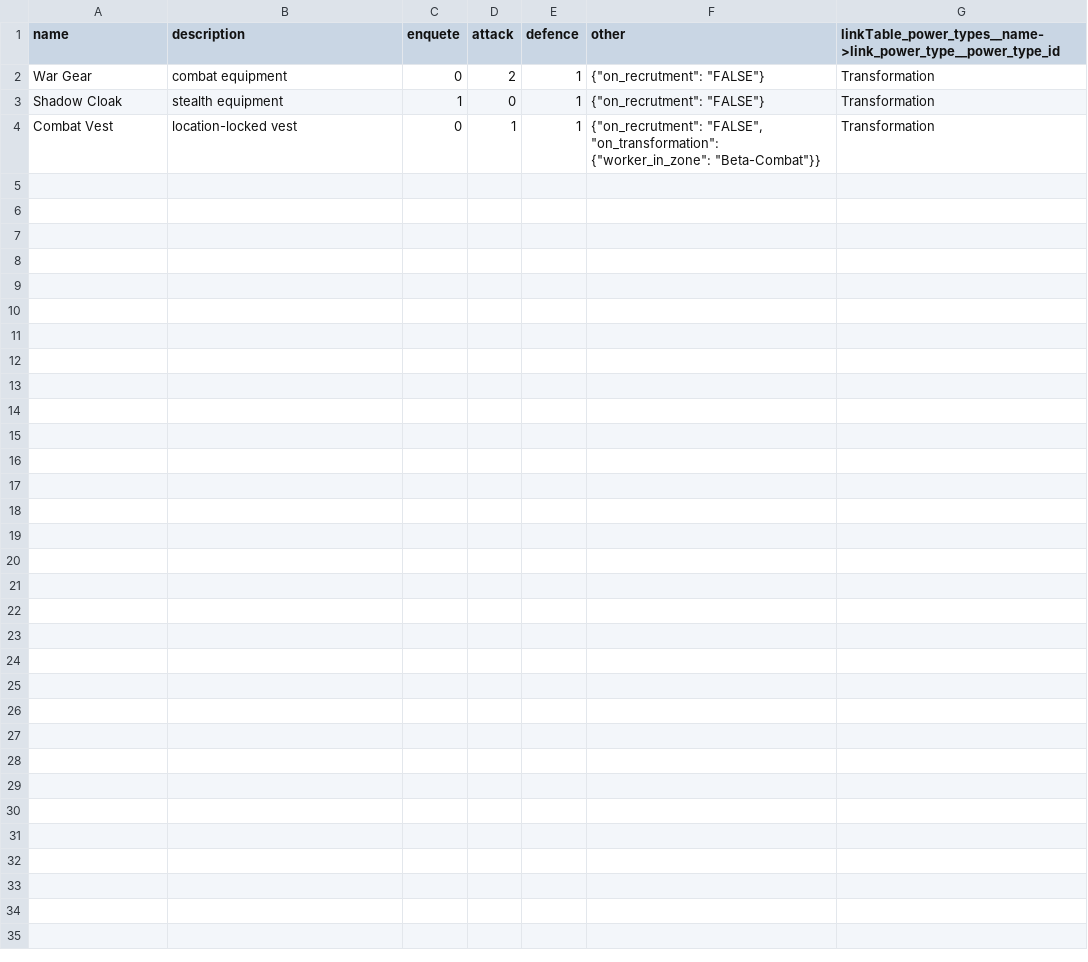
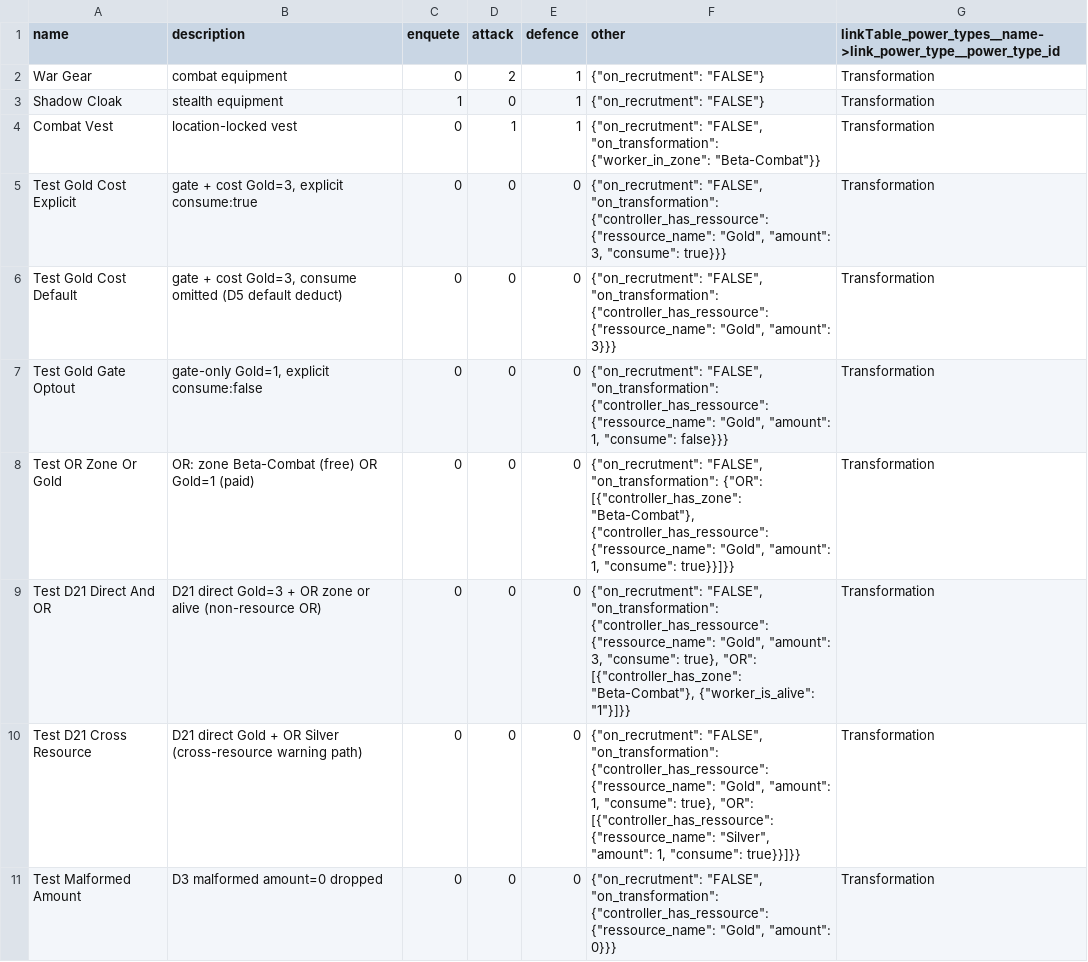
Before and after one commit to Edward-Croc/RPGConquestGame, a CSV file: var/csv/setupTestConfig_transformations.csv, drawn as a sheet; the diff names each change by its address in the sheet, - before the commit and + after, or states it on an @@ line.

Commit message:
feat : CSV seeds for ressource-gated transformations
TestConfig adds Silver alongside Gold plus seven test transformation
rows exercising the new gate, default and explicit consume flags,
the opt-out path, OR composition, the D21 direct-plus-OR case, the
cross-resource warning path, and a malformed amount drop.

Japon1555 retrofits its four Shikoku rare-equipment transformations
to gate behind an OR of "controller_has_zone" (free if you own the
zone) or "controller_has_ressource" (pay one of a matching new
ressource if you only have it in trade). The four new ressources
Cheval Sanuki, Armure en fer de Tosa, Thé d'Oboké, Encens Coréen
accrue +1 per turn on claim and +2 per turn on hold of their
matching zone via the new zone_name gain-rule filter. Each of the
ten controllers gets a seed row at zero so the per-turn UPDATE
mechanic can find them.

Vampire1966 fixes the Possession OR shape from the broken
single-object form to the locked array-of-objects with one rule per
branch, restoring the original "age greater than two or worker
inactive" intent.

```diff
--- a/var/csv/setupTestConfig_transformations.csv
+++ b/var/csv/setupTestConfig_transformations.csv
+row 5: Test Gold Cost Explicit | gate + cost Gold=3, explicit consume:true | 0 | 0 | 0 | {"on_recrutment": "FALSE", "on_transformation": {"controller_has_ressource": {"ressource_name": "Gold", "amount": 3, "consume": true}}} | Transformation
+row 6: Test Gold Cost Default | gate + cost Gold=3, consume omitted (D5 default deduct) | 0 | 0 | 0 | {"on_recrutment": "FALSE", "on_transformation": {"controller_has_ressource": {"ressource_name": "Gold", "amount": 3}}} | Transformation
+row 7: Test Gold Gate Optout | gate-only Gold=1, explicit consume:false | 0 | 0 | 0 | {"on_recrutment": "FALSE", "on_transformation": {"controller_has_ressource": {"ressource_name": "Gold", "amount": 1, "consume": false}}} | Transformation
+row 8: Test OR Zone Or Gold | OR: zone Beta-Combat (free) OR Gold=1 (paid) | 0 | 0 | 0 | {"on_recrutment": "FALSE", "on_transformation": {"OR": [{"controller_has_zone": "Beta-Combat"}, {"controller_has_ressource": {"ressource_name": "Gold", "amount": 1, "consume": true}}]}} | Transformation
+row 9: Test D21 Direct And OR | D21 direct Gold=3 + OR zone or alive (non-resource OR) | 0 | 0 | 0 | {"on_recrutment": "FALSE", "on_transformation": {"controller_has_ressource": {"ressource_name": "Gold", "amount": 3, "consume": true}, "OR": [{"controller_has_zone": "Beta-Combat"}, {"worker_is_alive": "1"}]}} | Transformation
+row 10: Test D21 Cross Resource | D21 direct Gold + OR Silver (cross-resource warning path) | 0 | 0 | 0 | {"on_recrutment": "FALSE", "on_transformation": {"controller_has_ressource": {"ressource_name": "Gold", "amount": 1, "consume": true}, "OR": [{"controller_has_ressource": {"ressource_name": "Silver", "amount": 1, "consume": true}}]}} | Transformation
+row 11: Test Malformed Amount | D3 malformed amount=0 dropped | 0 | 0 | 0 | {"on_recrutment": "FALSE", "on_transformation": {"controller_has_ressource": {"ressource_name": "Gold", "amount": 0}}} | Transformation
```
Also changed, not shown: var/csv/setupJapon1555CSV_controller_ressources.csv, var/csv/setupJapon1555CSV_ressources_config.csv, 4 other files.
